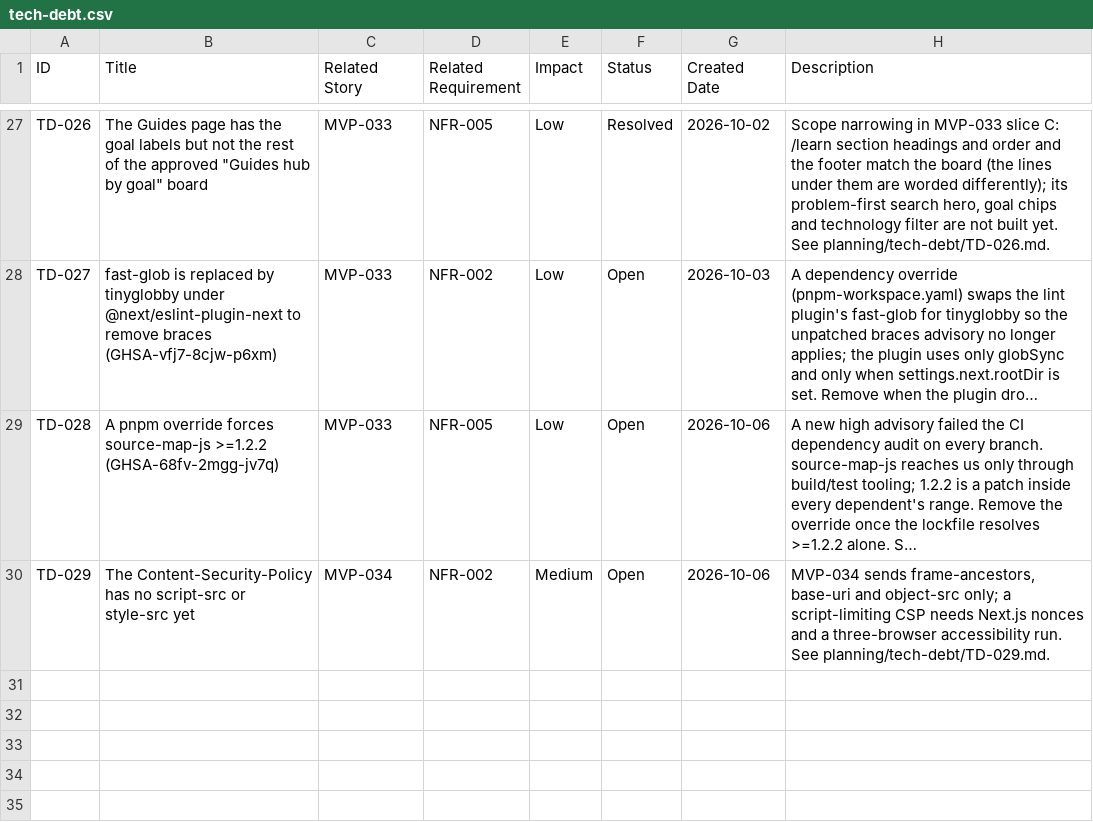
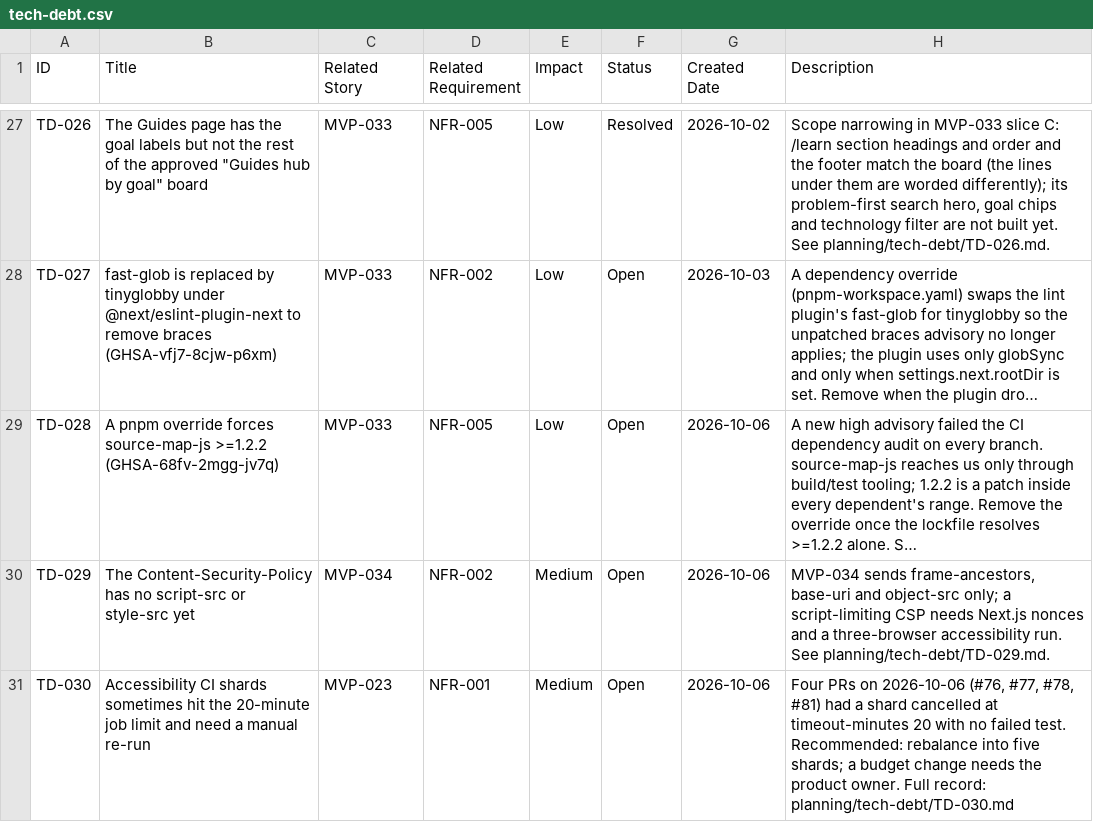
Before and after one commit to posiauday/PPUniverse, a CSV file: planning/tech-debt.csv, drawn as a sheet; only a part is shown, gaps mark what is left out; long unchanged cells end in …; the diff names each change by its address in the sheet, - before the commit and + after, or states it on an @@ line.

```diff
--- a/planning/tech-debt.csv
+++ b/planning/tech-debt.csv
+row 31: TD-030 | Accessibility CI shards sometimes hit the 20-minute job limit and need a manual re-run | MVP-023 | NFR-001 | Medium | Open | 2026-10-06 | Four PRs on 2026-10-06 (#76, #77, #78, #81) had a shard cancelled at timeout-minutes 20 with no failed test. Recommended: rebalance into five shards; a budget change needs the product owner. Full record: planning/tech-debt/TD-030.md
```
Also changed, not shown: planning/backlog.csv, planning/mvp-backlog.csv, 23 other files.
